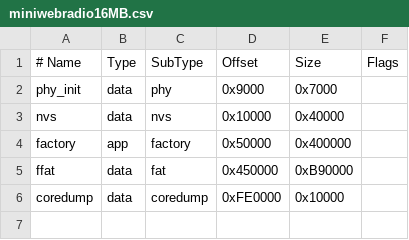
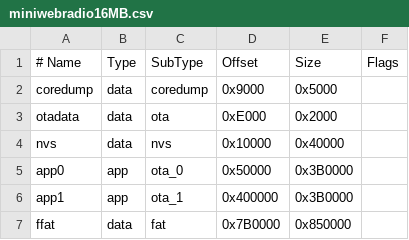
Before and after one commit to MyAir/radiowecker_cpp, a CSV file: miniwebradio16MB.csv, drawn as a sheet.

```diff
--- a/miniwebradio16MB.csv
+++ b/miniwebradio16MB.csv
@@ -1,6 +1,7 @@
 # Name,     Type,   SubType,   Offset,   Size,     Flags
-  phy_init, data,   phy,       0x9000,   0x7000,
+  coredump, data,   coredump,  0x9000,   0x5000,
+  otadata,  data,   ota,       0xE000,   0x2000,
   nvs,      data,   nvs,       0x10000,  0x40000,
-  factory,  app,    factory,   0x50000,  0x400000,
-  ffat,     data,   fat,       0x450000, 0xB90000,
-  coredump, data,   coredump,  0xFE0000, 0x10000,
+  app0,     app,    ota_0,     0x50000,  0x3B0000,
+  app1,     app,    ota_1,     0x400000, 0x3B0000,
+  ffat,     data,   fat,       0x7B0000, 0x850000,
```
Also changed, not shown: 10 other files.
